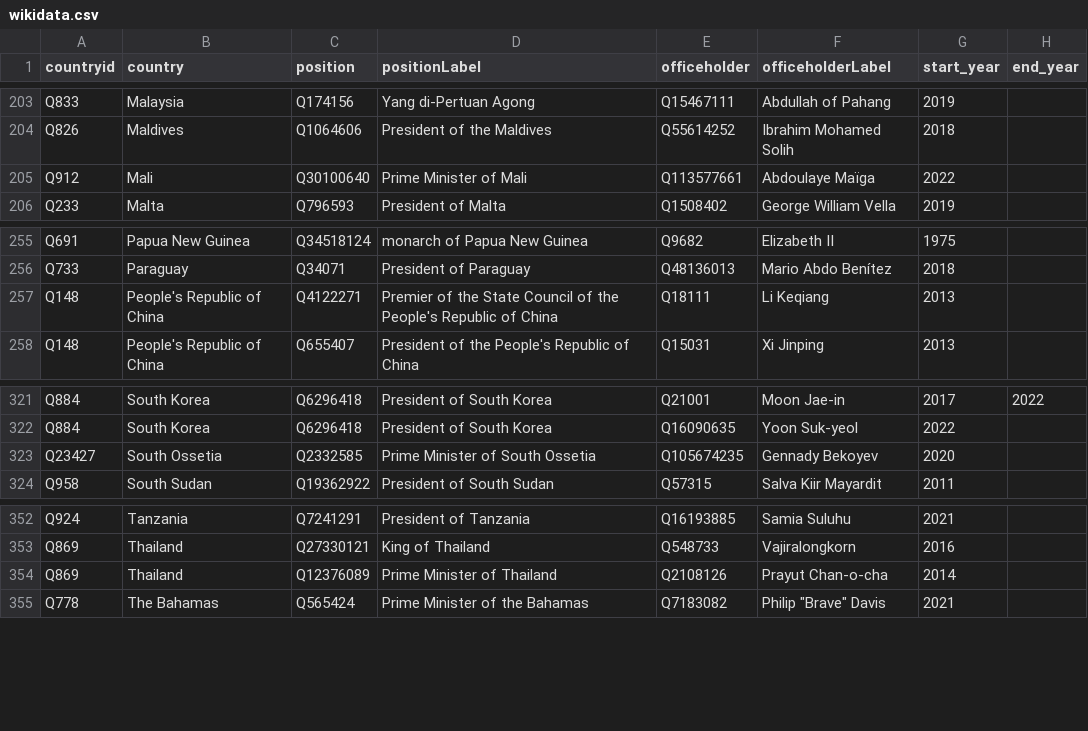
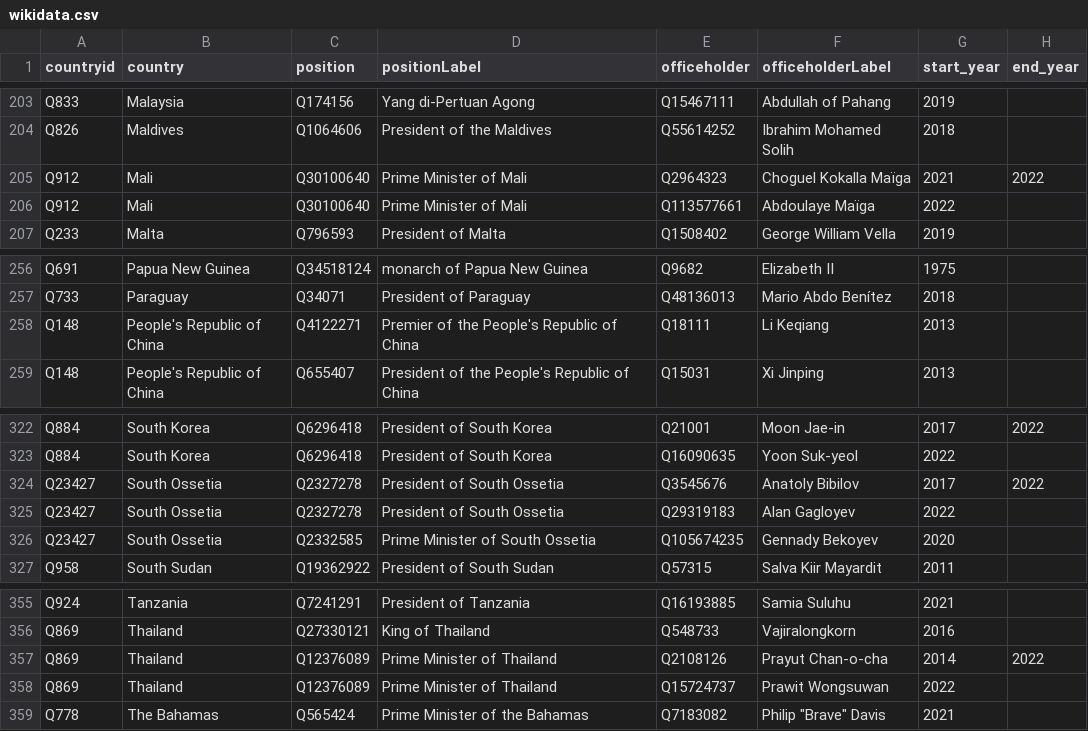
Before and after one commit to every-politician-scrapers/world-leaders-2021, a CSV file: data/wikidata.csv, drawn as a sheet; only a part is shown, gaps mark what is left out.

```diff
--- a/data/wikidata.csv
+++ b/data/wikidata.csv
@@ -204,2 +204,3 @@ Q833,Malaysia,Q174156,Yang di-Pertuan Agong,Q15467111,Abdullah of Pahang,2019,
 Q826,Maldives,Q1064606,President of the Maldives,Q55614252,Ibrahim Mohamed Solih,2018,
+Q912,Mali,Q30100640,Prime Minister of Mali,Q2964323,Choguel Kokalla Maïga,2021,2022
 Q912,Mali,Q30100640,Prime Minister of Mali,Q113577661,Abdoulaye Maïga,2022,
@@ -256,3 +257,3 @@ Q691,Papua New Guinea,Q34518124,monarch of Papua New Guinea,Q9682,Elizabeth II,1
 Q733,Paraguay,Q34071,President of Paraguay,Q48136013,Mario Abdo Benítez,2018,
-Q148,People's Republic of China,Q4122271,Premier of the State Council of the People's Republic of China,Q18111,Li Keqiang,2013,
+Q148,People's Republic of China,Q4122271,Premier of the People's Republic of China,Q18111,Li Keqiang,2013,
 Q148,People's Republic of China,Q655407,President of the People's Republic of China,Q15031,Xi Jinping,2013,
@@ -322,2 +323,4 @@ Q884,South Korea,Q6296418,President of South Korea,Q21001,Moon Jae-in,2017,2022
 Q884,South Korea,Q6296418,President of South Korea,Q16090635,Yoon Suk-yeol,2022,
+Q23427,South Ossetia,Q2327278,President of South Ossetia,Q3545676,Anatoly Bibilov,2017,2022
+Q23427,South Ossetia,Q2327278,President of South Ossetia,Q29319183,Alan Gagloyev,2022,
 Q23427,South Ossetia,Q2332585,Prime Minister of South Ossetia,Q105674235,Gennady Bekoyev,2020,
@@ -353,3 +356,4 @@ Q924,Tanzania,Q7241291,President of Tanzania,Q16193885,Samia Suluhu,2021,
 Q869,Thailand,Q27330121,King of Thailand,Q548733,Vajiralongkorn,2016,
-Q869,Thailand,Q12376089,Prime Minister of Thailand,Q2108126,Prayut Chan-o-cha,2014,
+Q869,Thailand,Q12376089,Prime Minister of Thailand,Q2108126,Prayut Chan-o-cha,2014,2022
+Q869,Thailand,Q12376089,Prime Minister of Thailand,Q15724737,Prawit Wongsuwan,2022,
 Q778,The Bahamas,Q565424,Prime Minister of the Bahamas,Q7183082,"Philip ""Brave"" Davis",2021,
```
Also changed, not shown: data/diff.csv, data/wikipedia.csv.
